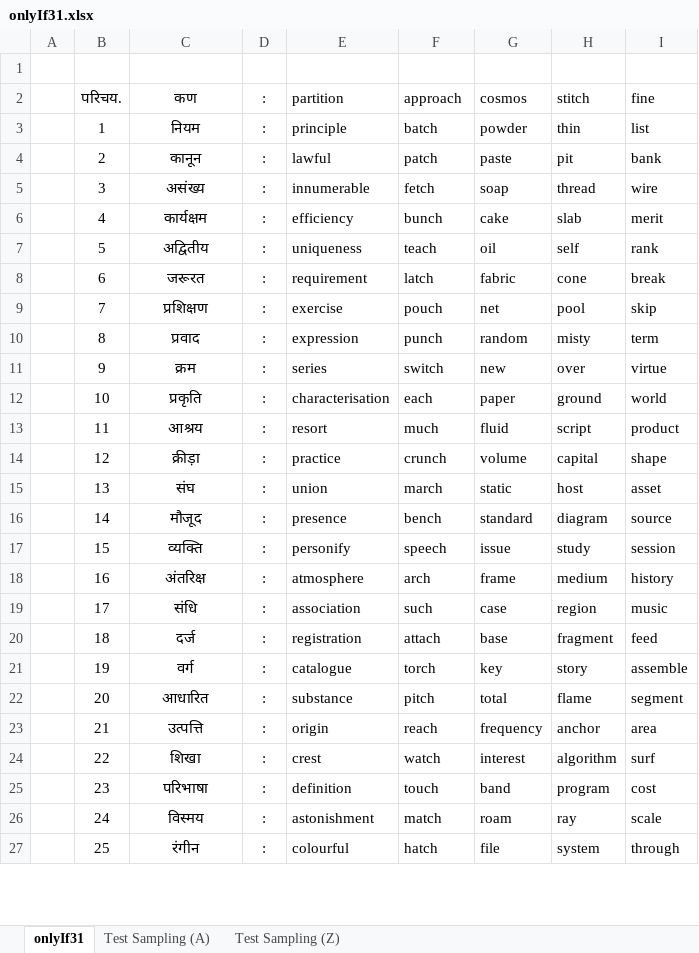
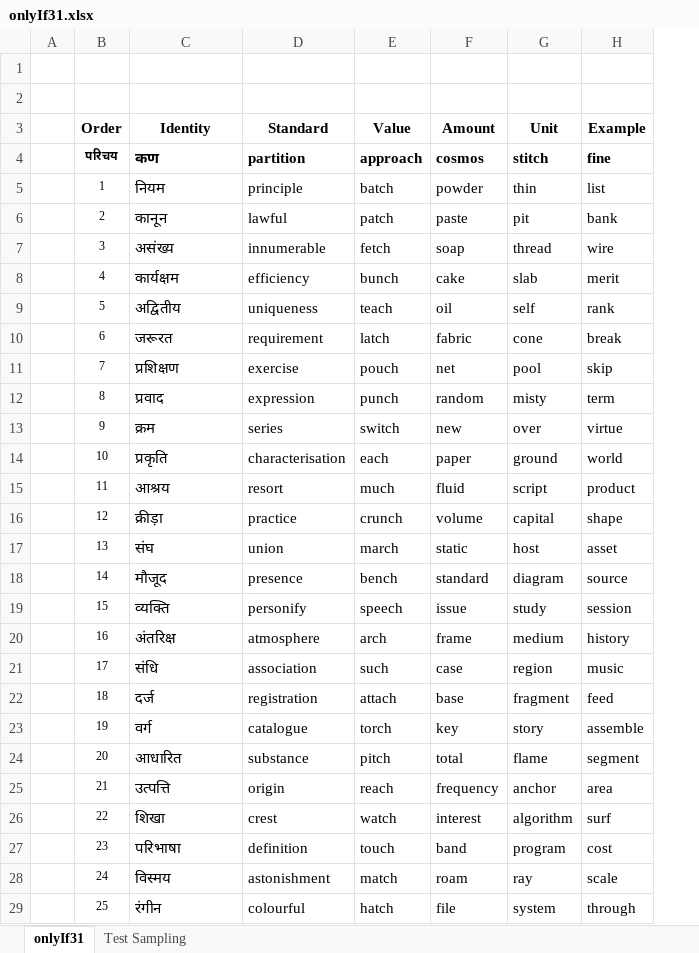
Before and after one commit to openroot/onlyIf31, an Excel workbook: onlyIf31/asset/onlyIf31.xlsx, sheet onlyIf31, drawn as a sheet; only a part is shown; values as stored, in another font and other column widths than the file's, no borders; charts and pictures not drawn; removed rows and columns are numbered as before the commit, all else as after; the diff covers the shown part only; the diff names each change by its address in the sheet, - before the commit and + after, or states it on an @@ line.

```diff
--- a/onlyIf31/asset/onlyIf31.xlsx (sheet onlyIf31)
+++ b/onlyIf31/asset/onlyIf31.xlsx (sheet onlyIf31)
-sheet tab: Test Sampling (A)
+sheet tab: Test Sampling
-sheet tab: Test Sampling (Z)
-column D, rows 2-27: all :
+row 2: (empty)
+row 3:  | Order | Identity | Standard | Value | Amount | Unit | Example
-B4: परिचय.
+B4: परिचय
@@ B4:B29 text size: smaller @@
-B4:C4 bold: off
+B4:C4 bold: on
-C4:C29 alignment: center
+C4:C29 alignment: left
-D4:H4 bold: off
+D4:H4 bold: on
```
Also changed, not shown: 1 added row, 3 edited cells and cell formats elsewhere in this sheet, sheet Test Sampling, charts or pictures, 8 other files.
